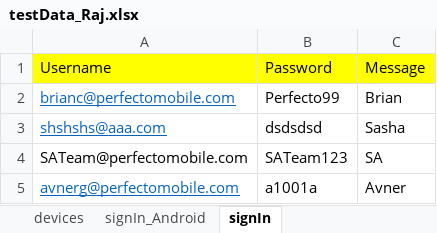
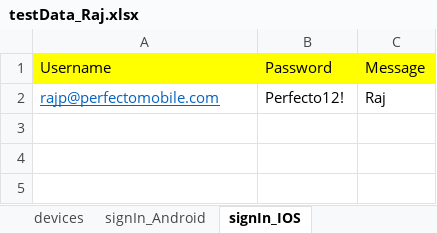
Before and after one commit to westondunn/Beton, an Excel workbook: Beton/src/main/resources/dataSheets/testData_Raj.xlsx, sheet signIn_IOS, drawn as a sheet; values as stored, in another font and other column widths than the file's, no borders; removed rows and columns are numbered as before the commit, all else as after; the diff names each change by its address in the sheet, - before the commit and + after, or states it on an @@ line.

```diff
--- a/Beton/src/main/resources/dataSheets/testData_Raj.xlsx (sheet signIn_IOS)
+++ b/Beton/src/main/resources/dataSheets/testData_Raj.xlsx (sheet signIn_IOS)
-sheet tab: signIn
+sheet tab: signIn_IOS
-row 2: brianc@perfectomobile.com | Perfecto99 | Brian
-row 3: shshshs@aaa.com | dsdsdsd | Sasha
-row 4: SATeam@perfectomobile.com | SATeam123 | SA
-row 5: avnerg@perfectomobile.com | a1001a | Avner
+row 2: rajp@perfectomobile.com | Perfecto12! | Raj
```
Also changed, not shown: sheet devices, 5 other files.
